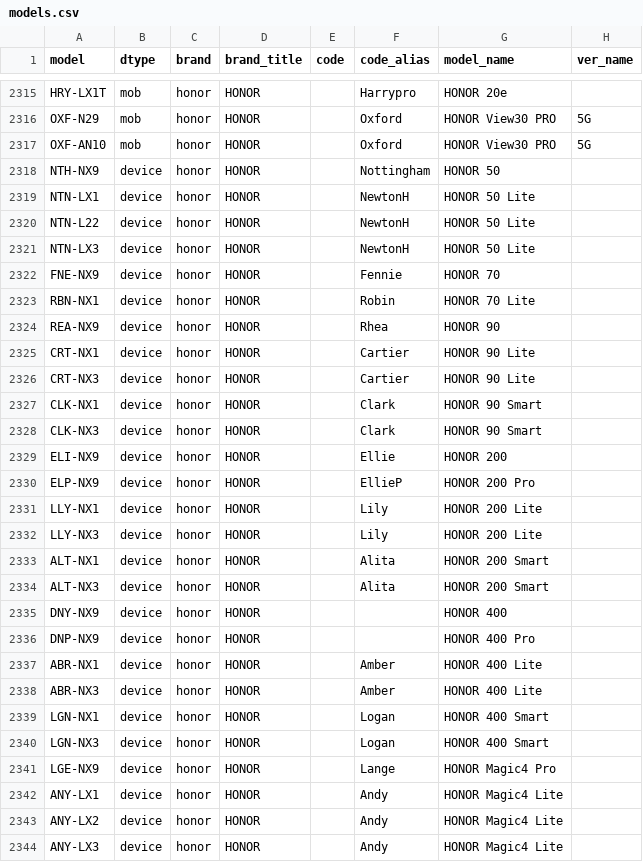
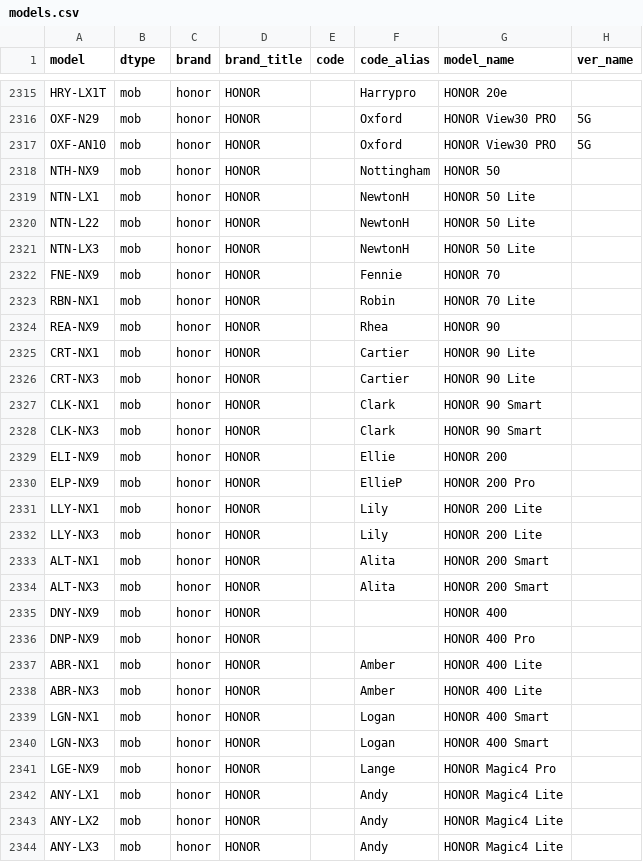
Before and after one commit to KHwang9883/MobileModels-csv, a CSV file: models.csv, drawn as a sheet; only a part is shown, gaps mark what is left out; the diff covers the shown part only.

Commit message:
Sync with MobileModels 9dbfd5bb5a85a57a07d896ea2bbbbe84401e5e26

```diff
--- a/models.csv
+++ b/models.csv
@@ -2317,28 +2317,28 @@ OXF-N29,mob,honor,HONOR,,Oxford,HONOR View30 PRO,5G
 OXF-AN10,mob,honor,HONOR,,Oxford,HONOR View30 PRO,5G
-NTH-NX9,device,honor,HONOR,,Nottingham,HONOR 50,
-NTN-LX1,device,honor,HONOR,,NewtonH,HONOR 50 Lite,
-NTN-L22,device,honor,HONOR,,NewtonH,HONOR 50 Lite,
-NTN-LX3,device,honor,HONOR,,NewtonH,HONOR 50 Lite,
-FNE-NX9,device,honor,HONOR,,Fennie,HONOR 70,
-RBN-NX1,device,honor,HONOR,,Robin,HONOR 70 Lite,
-REA-NX9,device,honor,HONOR,,Rhea,HONOR 90,
-CRT-NX1,device,honor,HONOR,,Cartier,HONOR 90 Lite,
-CRT-NX3,device,honor,HONOR,,Cartier,HONOR 90 Lite,
-CLK-NX1,device,honor,HONOR,,Clark,HONOR 90 Smart,
-CLK-NX3,device,honor,HONOR,,Clark,HONOR 90 Smart,
-ELI-NX9,device,honor,HONOR,,Ellie,HONOR 200,
-ELP-NX9,device,honor,HONOR,,EllieP,HONOR 200 Pro,
-LLY-NX1,device,honor,HONOR,,Lily,HONOR 200 Lite,
-LLY-NX3,device,honor,HONOR,,Lily,HONOR 200 Lite,
-ALT-NX1,device,honor,HONOR,,Alita,HONOR 200 Smart,
-ALT-NX3,device,honor,HONOR,,Alita,HONOR 200 Smart,
-DNY-NX9,device,honor,HONOR,,,HONOR 400,
-DNP-NX9,device,honor,HONOR,,,HONOR 400 Pro,
-ABR-NX1,device,honor,HONOR,,Amber,HONOR 400 Lite,
-ABR-NX3,device,honor,HONOR,,Amber,HONOR 400 Lite,
-LGN-NX1,device,honor,HONOR,,Logan,HONOR 400 Smart,
-LGN-NX3,device,honor,HONOR,,Logan,HONOR 400 Smart,
-LGE-NX9,device,honor,HONOR,,Lange,HONOR Magic4 Pro,
-ANY-LX1,device,honor,HONOR,,Andy,HONOR Magic4 Lite,
-ANY-LX2,device,honor,HONOR,,Andy,HONOR Magic4 Lite,
-ANY-LX3,device,honor,HONOR,,Andy,HONOR Magic4 Lite,
+NTH-NX9,mob,honor,HONOR,,Nottingham,HONOR 50,
+NTN-LX1,mob,honor,HONOR,,NewtonH,HONOR 50 Lite,
+NTN-L22,mob,honor,HONOR,,NewtonH,HONOR 50 Lite,
+NTN-LX3,mob,honor,HONOR,,NewtonH,HONOR 50 Lite,
+FNE-NX9,mob,honor,HONOR,,Fennie,HONOR 70,
+RBN-NX1,mob,honor,HONOR,,Robin,HONOR 70 Lite,
+REA-NX9,mob,honor,HONOR,,Rhea,HONOR 90,
+CRT-NX1,mob,honor,HONOR,,Cartier,HONOR 90 Lite,
+CRT-NX3,mob,honor,HONOR,,Cartier,HONOR 90 Lite,
+CLK-NX1,mob,honor,HONOR,,Clark,HONOR 90 Smart,
+CLK-NX3,mob,honor,HONOR,,Clark,HONOR 90 Smart,
+ELI-NX9,mob,honor,HONOR,,Ellie,HONOR 200,
+ELP-NX9,mob,honor,HONOR,,EllieP,HONOR 200 Pro,
+LLY-NX1,mob,honor,HONOR,,Lily,HONOR 200 Lite,
+LLY-NX3,mob,honor,HONOR,,Lily,HONOR 200 Lite,
+ALT-NX1,mob,honor,HONOR,,Alita,HONOR 200 Smart,
+ALT-NX3,mob,honor,HONOR,,Alita,HONOR 200 Smart,
+DNY-NX9,mob,honor,HONOR,,,HONOR 400,
+DNP-NX9,mob,honor,HONOR,,,HONOR 400 Pro,
+ABR-NX1,mob,honor,HONOR,,Amber,HONOR 400 Lite,
+ABR-NX3,mob,honor,HONOR,,Amber,HONOR 400 Lite,
+LGN-NX1,mob,honor,HONOR,,Logan,HONOR 400 Smart,
+LGN-NX3,mob,honor,HONOR,,Logan,HONOR 400 Smart,
+LGE-NX9,mob,honor,HONOR,,Lange,HONOR Magic4 Pro,
+ANY-LX1,mob,honor,HONOR,,Andy,HONOR Magic4 Lite,
+ANY-LX2,mob,honor,HONOR,,Andy,HONOR Magic4 Lite,
+ANY-LX3,mob,honor,HONOR,,Andy,HONOR Magic4 Lite,
```
Also changed, not shown: 3 added rows and 100 edited cells elsewhere in this file, 1 other file.
